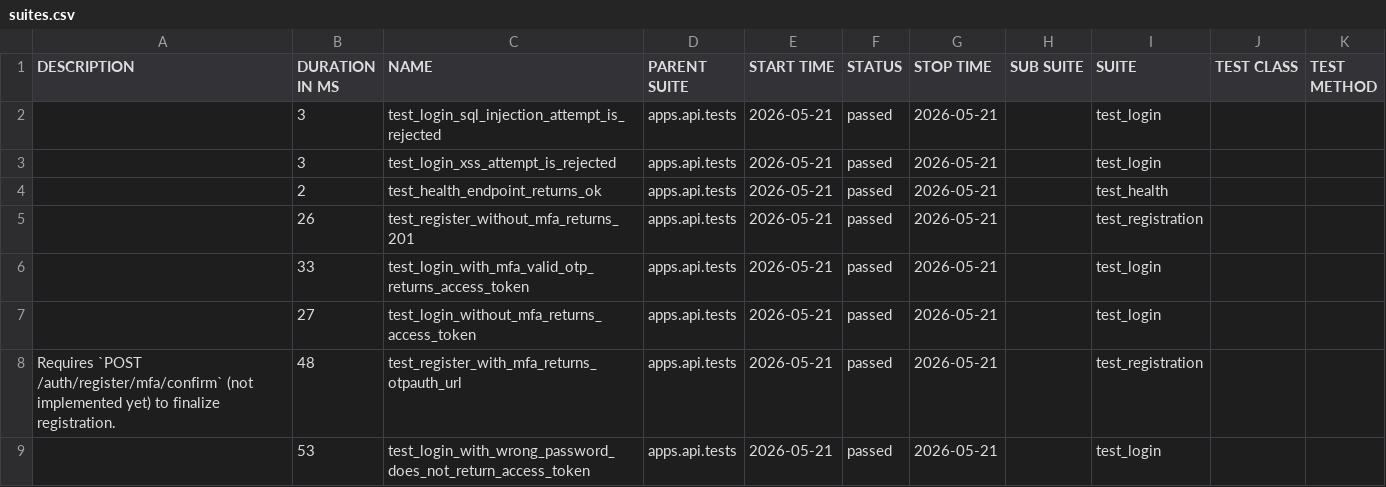
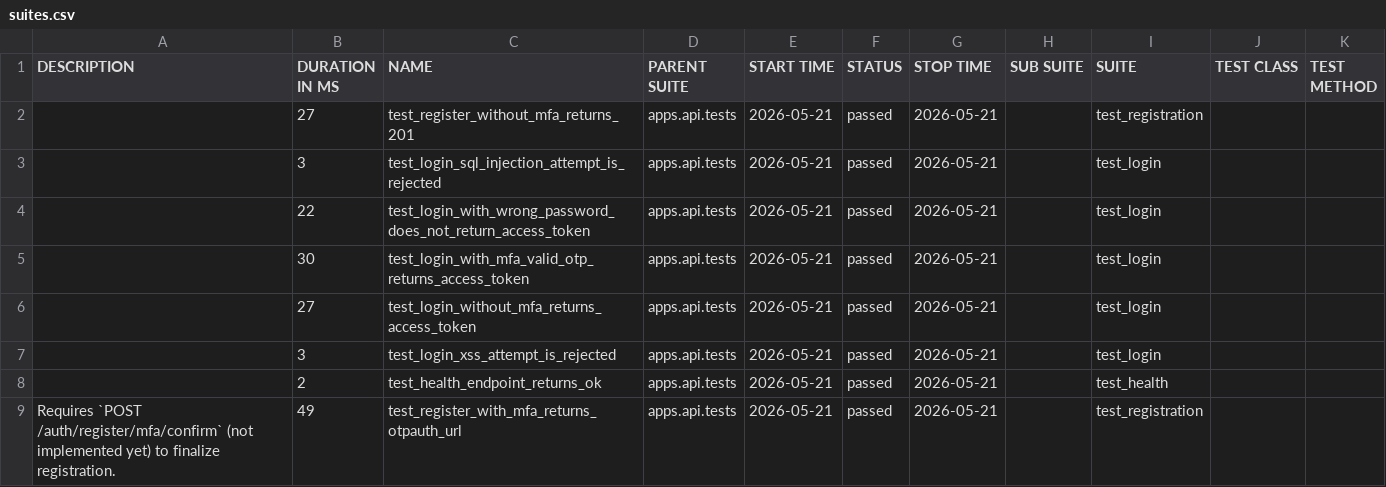
Before and after one commit to SylwiaOliwia2/trello-like-app, a CSV file: dev/data/suites.csv, drawn as a sheet.

```diff
--- a/dev/data/suites.csv
+++ b/dev/data/suites.csv
@@ -1,11 +1,11 @@
 "DESCRIPTION","DURATION IN MS","NAME","PARENT SUITE","START TIME","STATUS","STOP TIME","SUB SUITE","SUITE","TEST CLASS","TEST METHOD"
+"","27","test_register_without_mfa_returns_201","apps.api.tests","2026-05-21","passed","2026-05-21","","test_registration","",""
 "","3","test_login_sql_injection_attempt_is_rejected","apps.api.tests","2026-05-21","passed","2026-05-21","","test_login","",""
+"","22","test_login_with_wrong_password_does_not_return_access_token","apps.api.tests","2026-05-21","passed","2026-05-21","","test_login","",""
+"","30","test_login_with_mfa_valid_otp_returns_access_token","apps.api.tests","2026-05-21","passed","2026-05-21","","test_login","",""
+"","27","test_login_without_mfa_returns_access_token","apps.api.tests","2026-05-21","passed","2026-05-21","","test_login","",""
 "","3","test_login_xss_attempt_is_rejected","apps.api.tests","2026-05-21","passed","2026-05-21","","test_login","",""
 "","2","test_health_endpoint_returns_ok","apps.api.tests","2026-05-21","passed","2026-05-21","","test_health","",""
-"","26","test_register_without_mfa_returns_201","apps.api.tests","2026-05-21","passed","2026-05-21","","test_registration","",""
-"","33","test_login_with_mfa_valid_otp_returns_access_token","apps.api.tests","2026-05-21","passed","2026-05-21","","test_login","",""
-"","27","test_login_without_mfa_returns_access_token","apps.api.tests","2026-05-21","passed","2026-05-21","","test_login","",""
-"
-    Requires `POST /auth/register/mfa/confirm` (not implemented yet) to finalize registration.
-    ","48","test_register_with_mfa_returns_otpauth_url","apps.api.tests","2026-05-21","passed","2026-05-21","","test_registration","",""
-"","53","test_login_with_wrong_password_does_not_return_access_token","apps.api.tests","2026-05-21","passed","2026-05-21","","test_login","",""
+"
+    Requires `POST /auth/register/mfa/confirm` (not implemented yet) to finalize registration.
+    ","49","test_register_with_mfa_returns_otpauth_url","apps.api.tests","2026-05-21","passed","2026-05-21","","test_registration","",""
```
Also changed, not shown: 28 other files.
